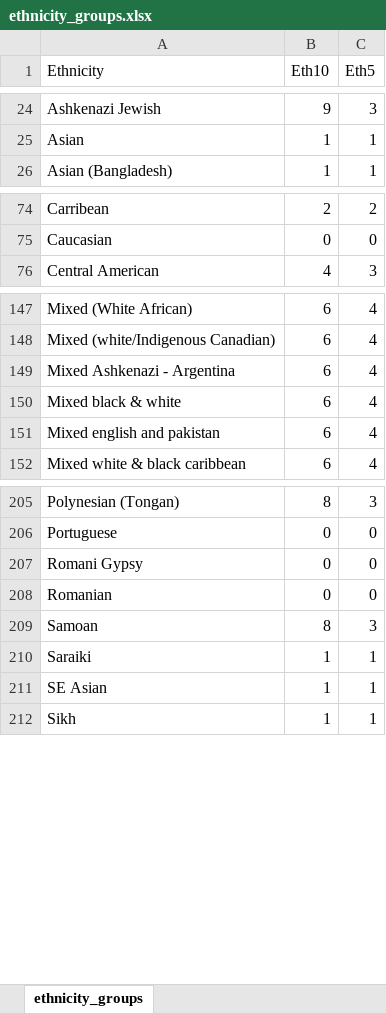
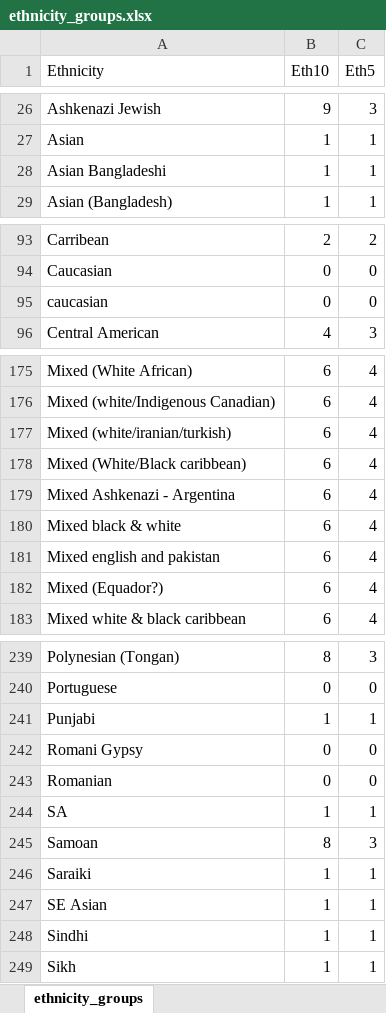
Before and after one commit to Exeter-Diabetes/Julieanne-Pedro-MODY-Referrals, an Excel workbook: ethnicity_groups.xlsx, sheet ethnicity_groups, drawn as a sheet; only a part is shown, gaps mark what is left out; values as stored, in another font and other column widths than the file's, no borders; the diff covers the shown part only; the diff names each change by its address in the sheet, - before the commit and + after, or states it on an @@ line.

Commit message:
Adding more treatments to current treatments.
Updated ethnicity groups.

```diff
--- a/ethnicity_groups.xlsx (sheet ethnicity_groups)
+++ b/ethnicity_groups.xlsx (sheet ethnicity_groups)
+row 28: Asian Bangladeshi | 1 | 1
+row 95: caucasian | 0 | 0
+row 177: Mixed (white/iranian/turkish) | 6 | 4
+row 178: Mixed (White/Black caribbean) | 6 | 4
+row 182: Mixed (Equador?) | 6 | 4
+row 241: Punjabi | 1 | 1
+row 244: SA | 1 | 1
+row 248: Sindhi | 1 | 1
```
Also changed, not shown: 34 added rows elsewhere in this sheet, 1 other file.
